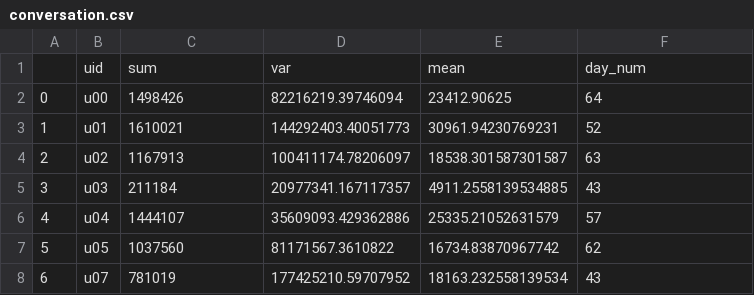
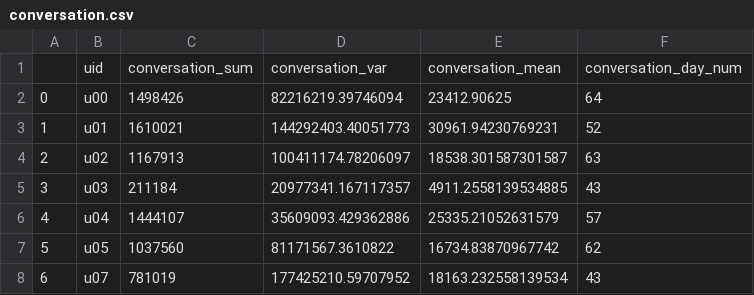
Before and after one commit to walkenzhong/9417project, a CSV file: preprocess/data/conversation.csv, drawn as a sheet; only a part is shown.

```diff
--- a/preprocess/data/conversation.csv
+++ b/preprocess/data/conversation.csv
@@ -1,2 +1,2 @@
-,uid,sum,var,mean,day_num
+,uid,conversation_sum,conversation_var,conversation_mean,conversation_day_num
 0,u00,1498426,82216219.39746094,23412.90625,64
```
Also changed, not shown: preprocess/data/bluetooth.csv, preprocess/data/dark.csv, 11 other files.
